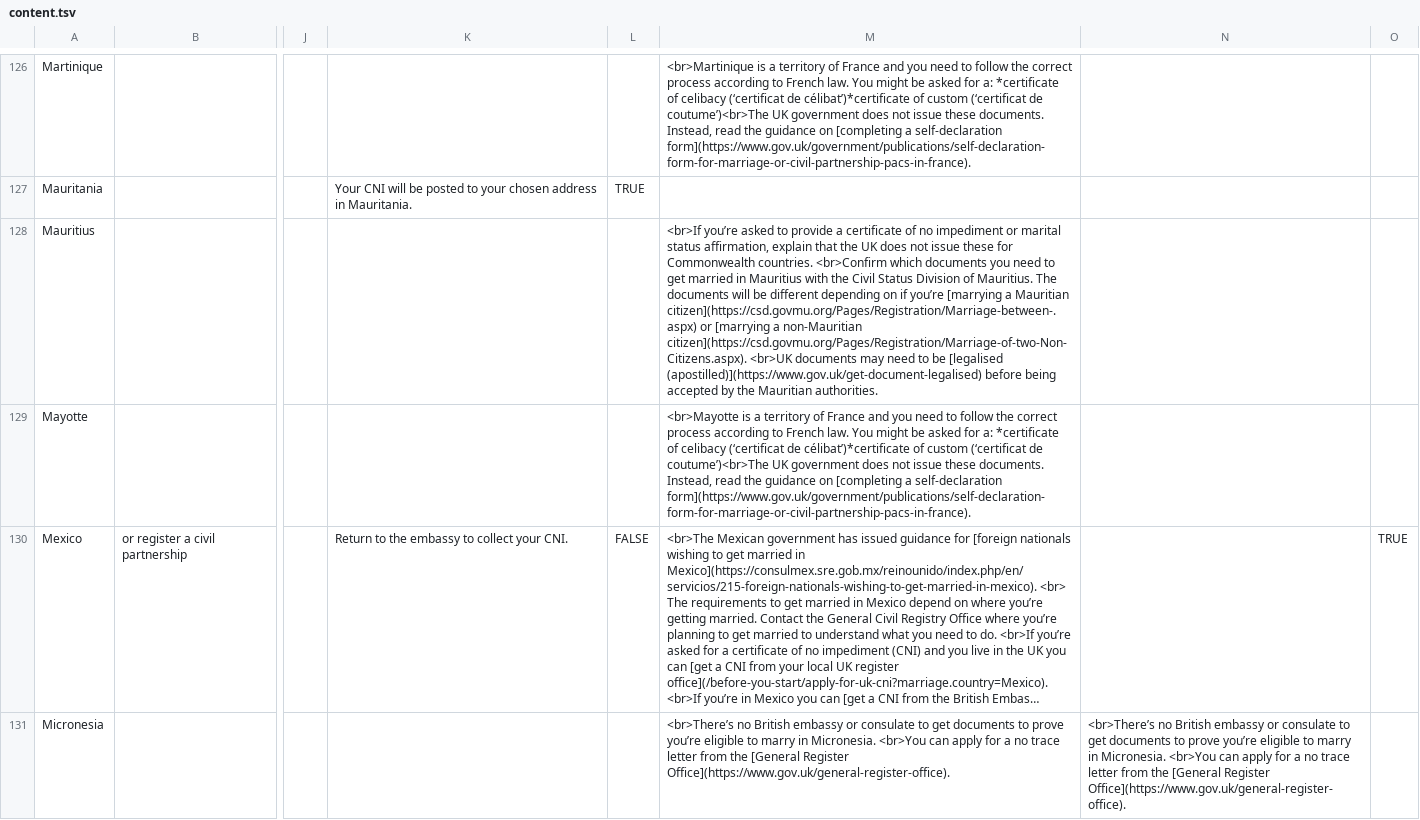
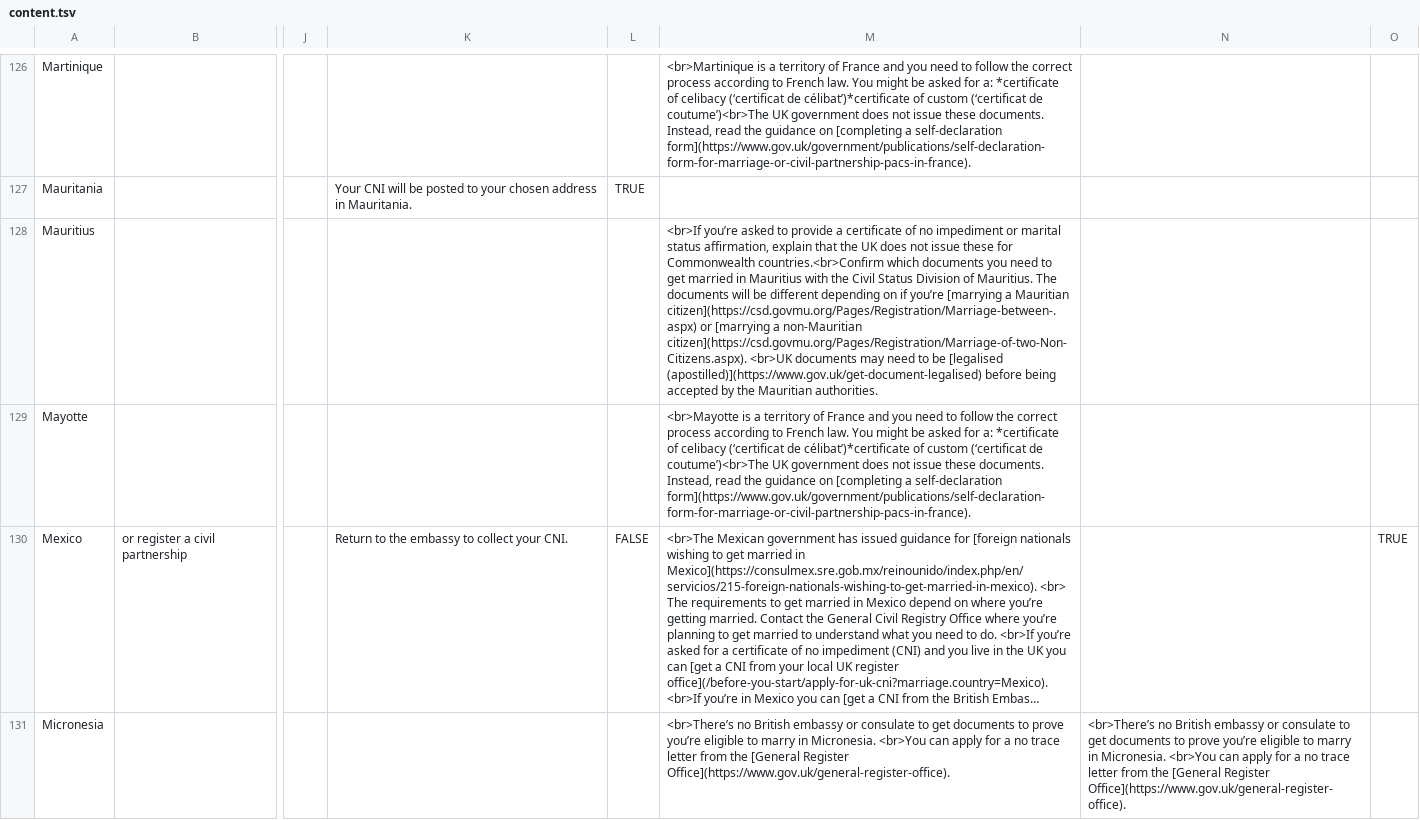
Before and after one commit to UKForeignOffice/notarial-api, a TSV file: dynamic-content/tsv/content.tsv, drawn as a sheet; only a part is shown, gaps mark what is left out; long unchanged cells end in …; the diff covers the shown part only; the diff names each change by its address in the sheet, - before the commit and + after, or states it on an @@ line.

Commit message:
update tsv

```diff
--- a/dynamic-content/tsv/content.tsv
+++ b/dynamic-content/tsv/content.tsv
-M128: …for Commonwealth countries. <br>Confirm which documents…
+M128: …for Commonwealth countries.<br>Confirm which documents…
```
Also changed, not shown: 29 edited cells elsewhere in this file.
